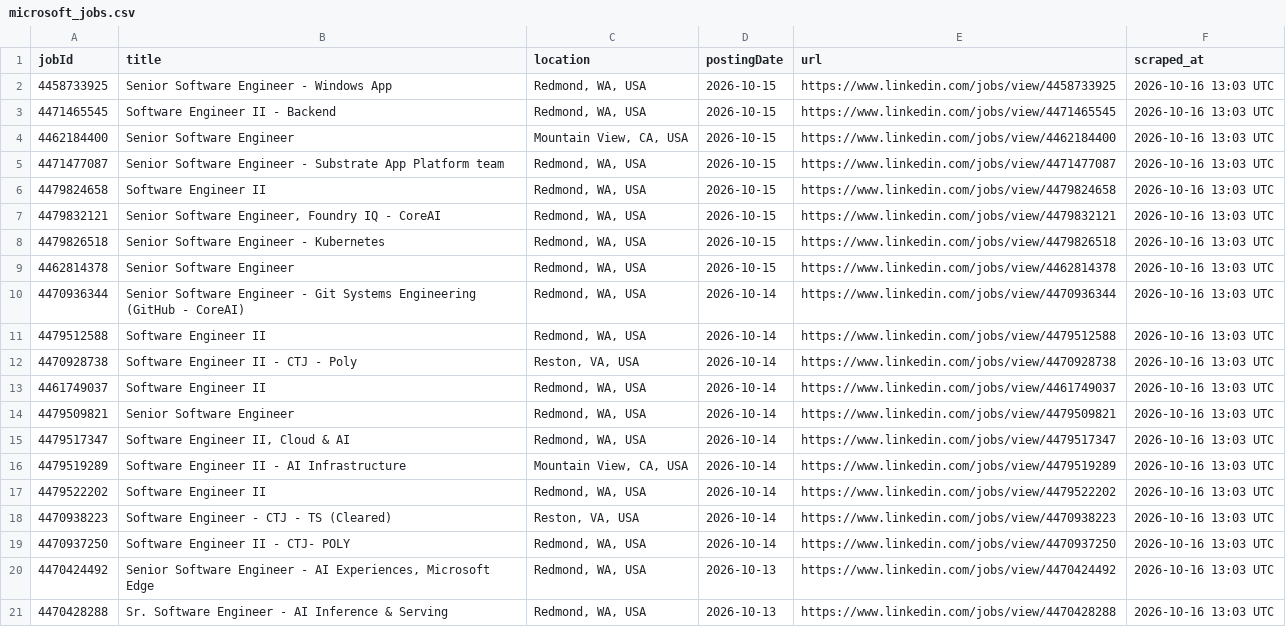
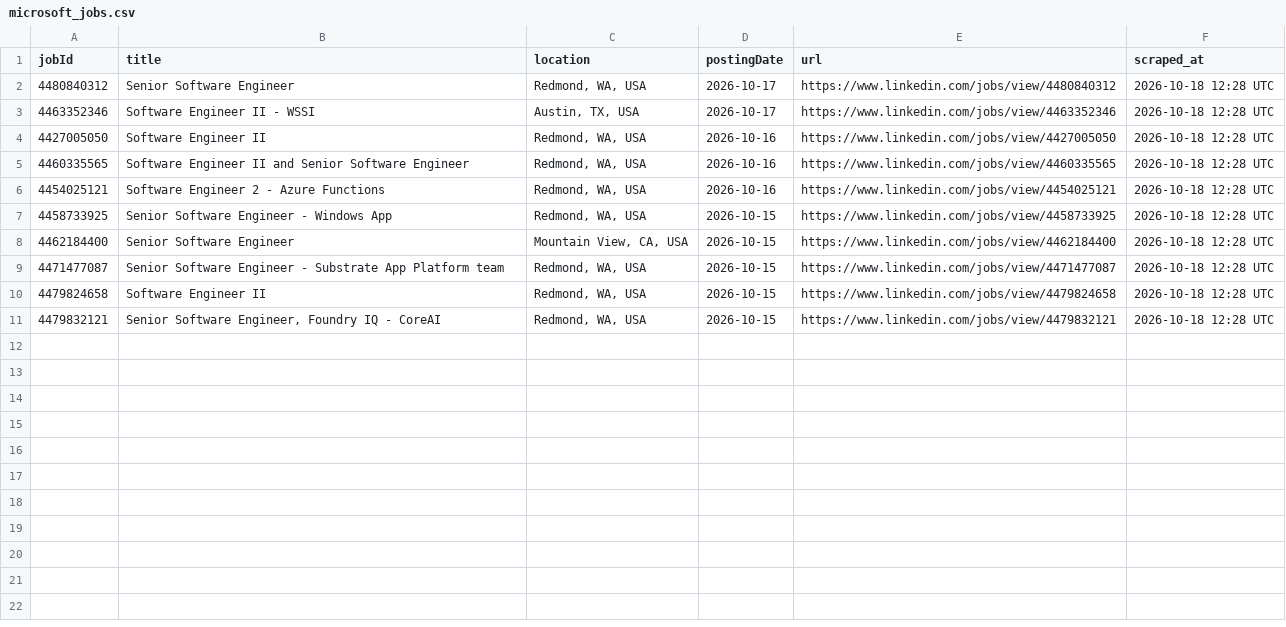
Before and after one commit to ItsPiyusha/career-pilot, a CSV file: microsoft_jobs.csv, drawn as a sheet.

```diff
--- a/microsoft_jobs.csv
+++ b/microsoft_jobs.csv
@@ -1,21 +1,11 @@
 jobId,title,location,postingDate,url,scraped_at
-4458733925,Senior Software Engineer - Windows App,"Redmond, WA, USA",2026-10-15,https://www.linkedin.com/jobs/view/4458733925,2026-10-16 13:03 UTC
-4471465545,Software Engineer II - Backend,"Redmond, WA, USA",2026-10-15,https://www.linkedin.com/jobs/view/4471465545,2026-10-16 13:03 UTC
-4462184400,Senior Software Engineer,"Mountain View, CA, USA",2026-10-15,https://www.linkedin.com/jobs/view/4462184400,2026-10-16 13:03 UTC
-4471477087,Senior Software Engineer - Substrate App Platform team,"Redmond, WA, USA",2026-10-15,https://www.linkedin.com/jobs/view/4471477087,2026-10-16 13:03 UTC
-4479824658,Software Engineer II,"Redmond, WA, USA",2026-10-15,https://www.linkedin.com/jobs/view/4479824658,2026-10-16 13:03 UTC
-4479832121,"Senior Software Engineer, Foundry IQ - CoreAI","Redmond, WA, USA",2026-10-15,https://www.linkedin.com/jobs/view/4479832121,2026-10-16 13:03 UTC
-4479826518,Senior Software Engineer - Kubernetes,"Redmond, WA, USA",2026-10-15,https://www.linkedin.com/jobs/view/4479826518,2026-10-16 13:03 UTC
-4462814378,Senior Software Engineer,"Redmond, WA, USA",2026-10-15,https://www.linkedin.com/jobs/view/4462814378,2026-10-16 13:03 UTC
-4470936344,Senior Software Engineer - Git Systems Engineering (GitHub - CoreAI),"Redmond, WA, USA",2026-10-14,https://www.linkedin.com/jobs/view/4470936344,2026-10-16 13:03 UTC
-4479512588,Software Engineer II,"Redmond, WA, USA",2026-10-14,https://www.linkedin.com/jobs/view/4479512588,2026-10-16 13:03 UTC
-4470928738,Software Engineer II - CTJ - Poly,"Reston, VA, USA",2026-10-14,https://www.linkedin.com/jobs/view/4470928738,2026-10-16 13:03 UTC
-4461749037,Software Engineer II,"Redmond, WA, USA",2026-10-14,https://www.linkedin.com/jobs/view/4461749037,2026-10-16 13:03 UTC
-4479509821,Senior Software Engineer,"Redmond, WA, USA",2026-10-14,https://www.linkedin.com/jobs/view/4479509821,2026-10-16 13:03 UTC
-4479517347,"Software Engineer II, Cloud & AI","Redmond, WA, USA",2026-10-14,https://www.linkedin.com/jobs/view/4479517347,2026-10-16 13:03 UTC
-4479519289,Software Engineer II - AI Infrastructure,"Mountain View, CA, USA",2026-10-14,https://www.linkedin.com/jobs/view/4479519289,2026-10-16 13:03 UTC
-4479522202,Software Engineer II,"Redmond, WA, USA",2026-10-14,https://www.linkedin.com/jobs/view/4479522202,2026-10-16 13:03 UTC
-4470938223,Software Engineer - CTJ - TS (Cleared),"Reston, VA, USA",2026-10-14,https://www.linkedin.com/jobs/view/4470938223,2026-10-16 13:03 UTC
-4470937250,Software Engineer II - CTJ- POLY,"Redmond, WA, USA",2026-10-14,https://www.linkedin.com/jobs/view/4470937250,2026-10-16 13:03 UTC
-4470424492,"Senior Software Engineer - AI Experiences, Microsoft Edge","Redmond, WA, USA",2026-10-13,https://www.linkedin.com/jobs/view/4470424492,2026-10-16 13:03 UTC
-4470428288,Sr. Software Engineer - AI Inference & Serving,"Redmond, WA, USA",2026-10-13,https://www.linkedin.com/jobs/view/4470428288,2026-10-16 13:03 UTC
+4480840312,Senior Software Engineer,"Redmond, WA, USA",2026-10-17,https://www.linkedin.com/jobs/view/4480840312,2026-10-18 12:28 UTC
+4463352346,Software Engineer II - WSSI,"Austin, TX, USA",2026-10-17,https://www.linkedin.com/jobs/view/4463352346,2026-10-18 12:28 UTC
+4427005050,Software Engineer II,"Redmond, WA, USA",2026-10-16,https://www.linkedin.com/jobs/view/4427005050,2026-10-18 12:28 UTC
+4460335565,Software Engineer II and Senior Software Engineer,"Redmond, WA, USA",2026-10-16,https://www.linkedin.com/jobs/view/4460335565,2026-10-18 12:28 UTC
+4454025121,Software Engineer 2 - Azure Functions,"Redmond, WA, USA",2026-10-16,https://www.linkedin.com/jobs/view/4454025121,2026-10-18 12:28 UTC
+4458733925,Senior Software Engineer - Windows App,"Redmond, WA, USA",2026-10-15,https://www.linkedin.com/jobs/view/4458733925,2026-10-18 12:28 UTC
+4462184400,Senior Software Engineer,"Mountain View, CA, USA",2026-10-15,https://www.linkedin.com/jobs/view/4462184400,2026-10-18 12:28 UTC
+4471477087,Senior Software Engineer - Substrate App Platform team,"Redmond, WA, USA",2026-10-15,https://www.linkedin.com/jobs/view/4471477087,2026-10-18 12:28 UTC
+4479824658,Software Engineer II,"Redmond, WA, USA",2026-10-15,https://www.linkedin.com/jobs/view/4479824658,2026-10-18 12:28 UTC
+4479832121,"Senior Software Engineer, Foundry IQ - CoreAI","Redmond, WA, USA",2026-10-15,https://www.linkedin.com/jobs/view/4479832121,2026-10-18 12:28 UTC
```
Also changed, not shown: 2 other files.
